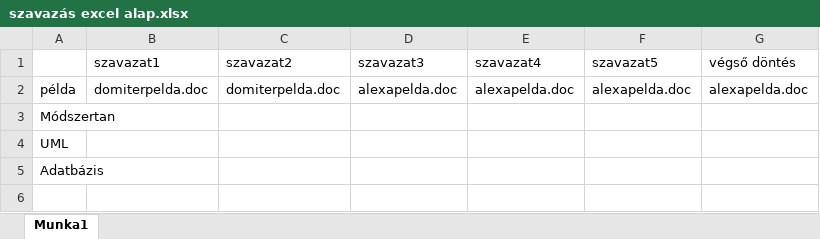
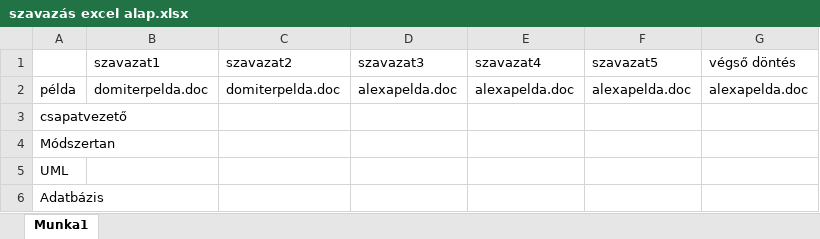
Before and after one commit to CymarOnCreel/CarFleetManagement, an Excel workbook: szavazás excel alap.xlsx, sheet Munka1, drawn as a sheet; values as stored, in another font and other column widths than the file's, no cell formats; the diff names each change by its address in the sheet, - before the commit and + after, or states it on an @@ line.

Commit message:
formated a bit szavazasExcel

```diff
--- a/szavazás excel alap.xlsx (sheet Munka1)
+++ b/szavazás excel alap.xlsx (sheet Munka1)
+row 3: csapatvezető
```
Also changed, not shown: cell formats.
